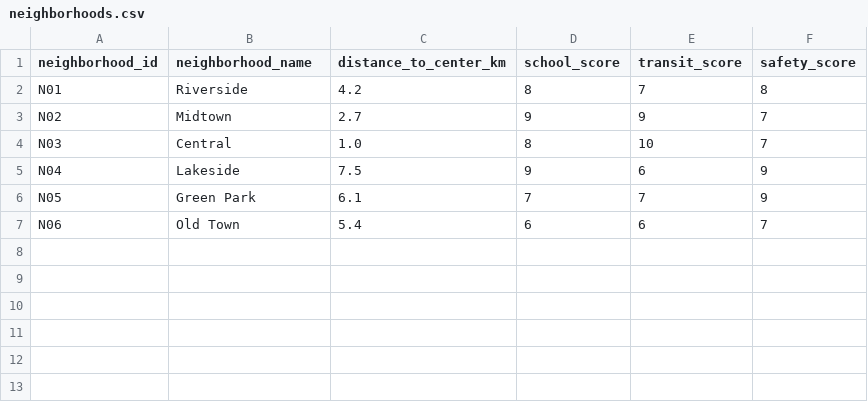
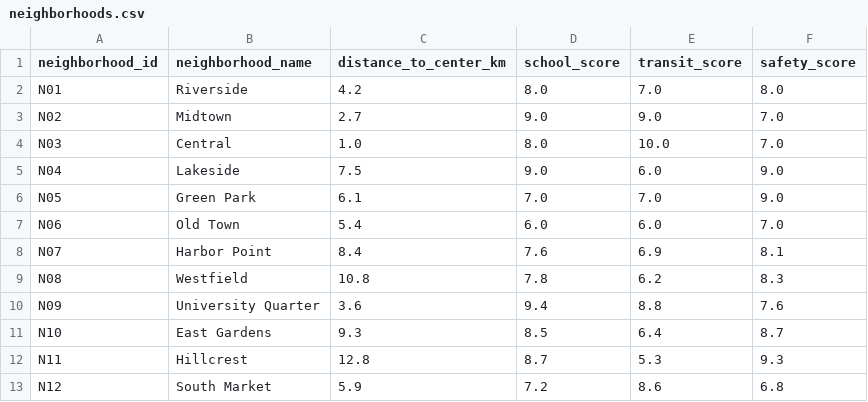
Before and after one commit to Khalitus/Property-Intelligence-Engine, a CSV file: data/neighborhoods.csv, drawn as a sheet.

Commit message:
data(properties): expand synthetic dataset to 1500 properties and 4751 sales

```diff
--- a/data/neighborhoods.csv
+++ b/data/neighborhoods.csv
@@ -1,7 +1,13 @@
 neighborhood_id,neighborhood_name,distance_to_center_km,school_score,transit_score,safety_score
-N01,Riverside,4.2,8,7,8
-N02,Midtown,2.7,9,9,7
-N03,Central,1.0,8,10,7
-N04,Lakeside,7.5,9,6,9
-N05,Green Park,6.1,7,7,9
-N06,Old Town,5.4,6,6,7
+N01,Riverside,4.2,8.0,7.0,8.0
+N02,Midtown,2.7,9.0,9.0,7.0
+N03,Central,1.0,8.0,10.0,7.0
+N04,Lakeside,7.5,9.0,6.0,9.0
+N05,Green Park,6.1,7.0,7.0,9.0
+N06,Old Town,5.4,6.0,6.0,7.0
+N07,Harbor Point,8.4,7.6,6.9,8.1
+N08,Westfield,10.8,7.8,6.2,8.3
+N09,University Quarter,3.6,9.4,8.8,7.6
+N10,East Gardens,9.3,8.5,6.4,8.7
+N11,Hillcrest,12.8,8.7,5.3,9.3
+N12,South Market,5.9,7.2,8.6,6.8
```
Also changed, not shown: 4 other files.
